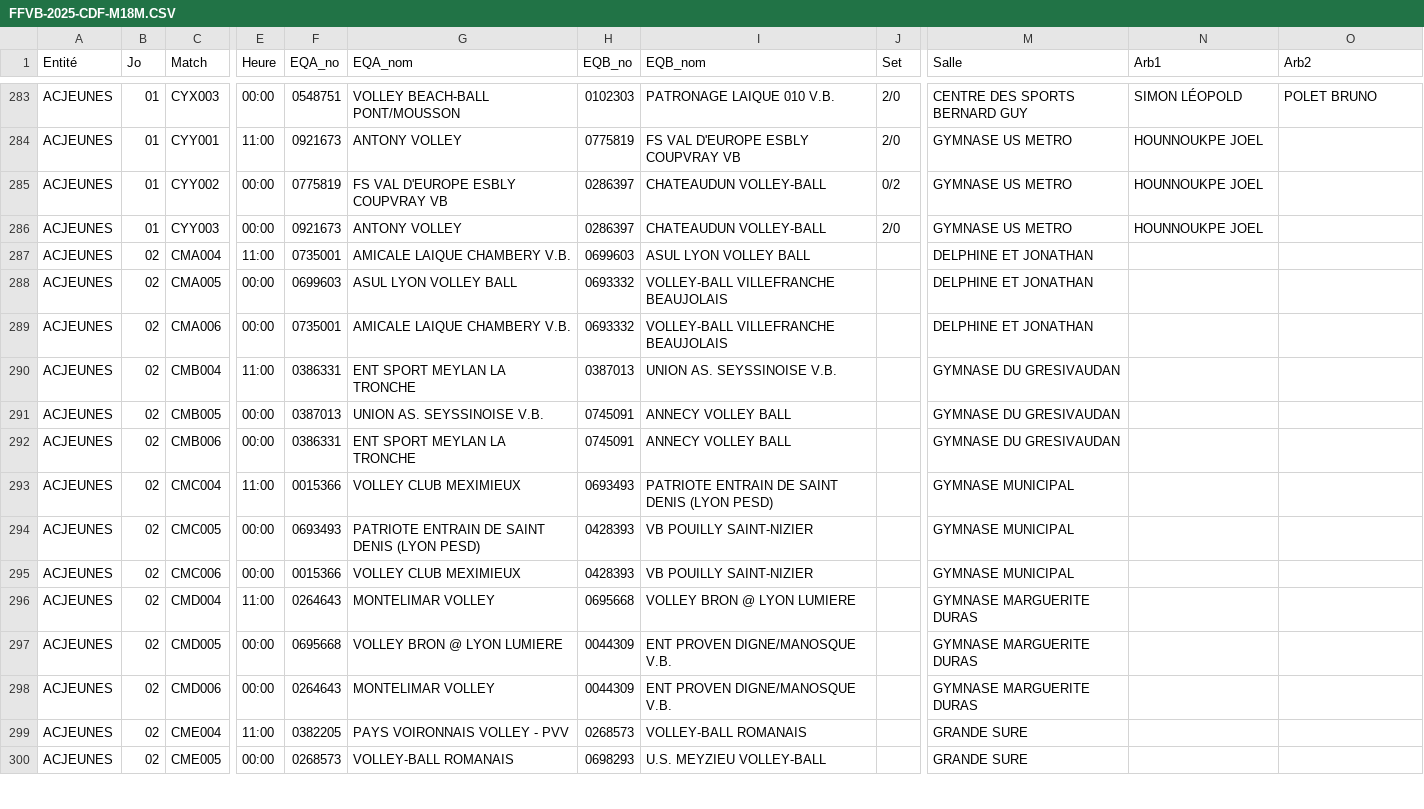
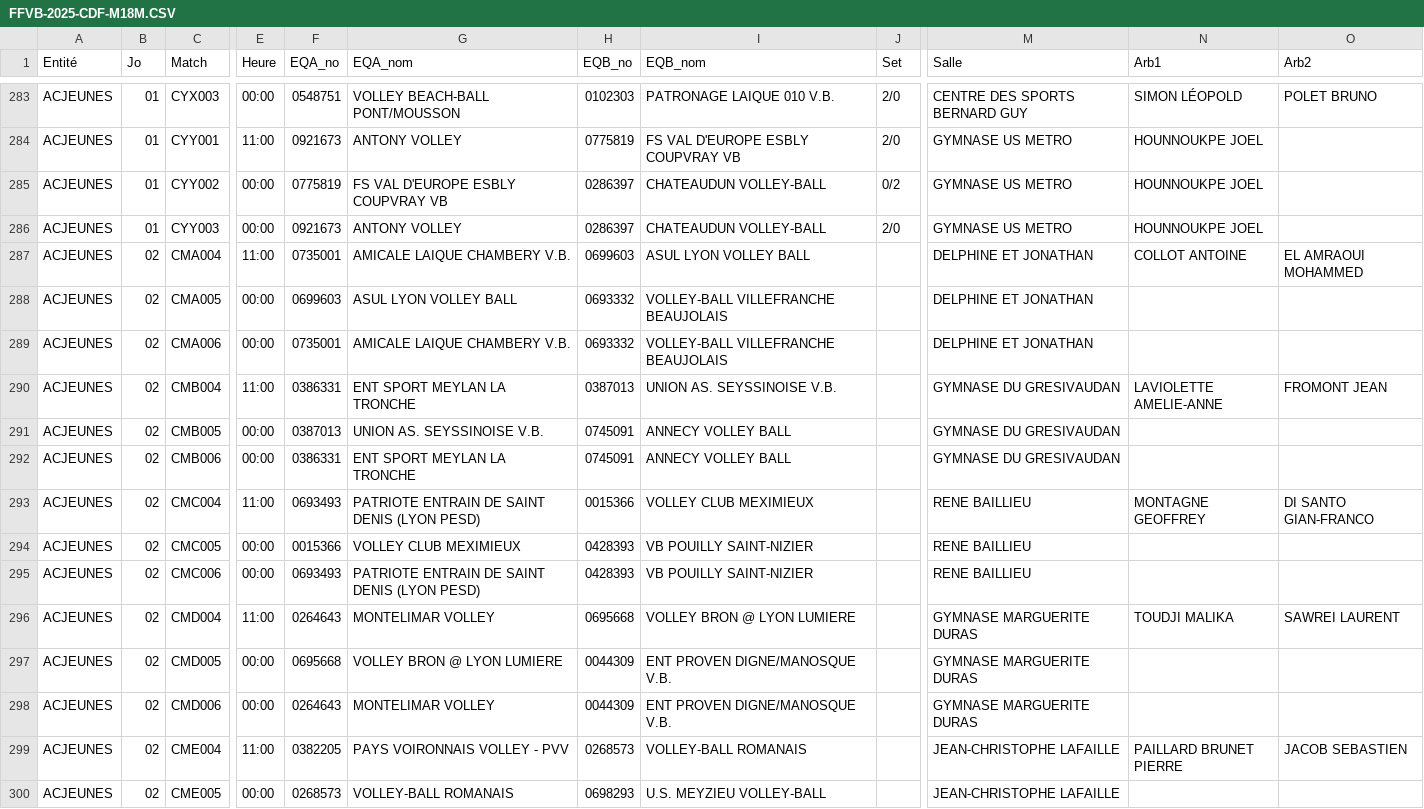
Before and after one commit to gillesdandrea/vb-stats, a CSV file: data/FFVB-2025-CDF-M18M.CSV, drawn as a sheet; only a part is shown, gaps mark what is left out; the diff covers the shown part only; the diff names each change by its address in the sheet, - before the commit and + after, or states it on an @@ line.

```diff
--- a/data/FFVB-2025-CDF-M18M.CSV
+++ b/data/FFVB-2025-CDF-M18M.CSV
-N287 (Arb1): (empty)
+N287 (Arb1): COLLOT ANTOINE
-O287 (Arb2): (empty)
+O287 (Arb2): EL AMRAOUI MOHAMMED
-N290 (Arb1): (empty)
+N290 (Arb1): LAVIOLETTE AMELIE-ANNE
-O290 (Arb2): (empty)
+O290 (Arb2): FROMONT JEAN
-F293 (EQA_no): 0015366
+F293 (EQA_no): 0693493
-G293 (EQA_nom): VOLLEY CLUB MEXIMIEUX
+G293 (EQA_nom): PATRIOTE ENTRAIN DE SAINT DENIS (LYON PESD)
-H293 (EQB_no): 0693493
+H293 (EQB_no): 0015366
-I293 (EQB_nom): PATRIOTE ENTRAIN DE SAINT DENIS (LYON PESD)
+I293 (EQB_nom): VOLLEY CLUB MEXIMIEUX
-M293:M295 (Salle): GYMNASE MUNICIPAL
+M293:M295 (Salle): RENE BAILLIEU
-N293 (Arb1): (empty)
+N293 (Arb1): MONTAGNE GEOFFREY
-O293 (Arb2): (empty)
+O293 (Arb2): DI SANTO GIAN-FRANCO
-F294 (EQA_no): 0693493
+F294 (EQA_no): 0015366
-G294 (EQA_nom): PATRIOTE ENTRAIN DE SAINT DENIS (LYON PESD)
+G294 (EQA_nom): VOLLEY CLUB MEXIMIEUX
-F295 (EQA_no): 0015366
+F295 (EQA_no): 0693493
-G295 (EQA_nom): VOLLEY CLUB MEXIMIEUX
+G295 (EQA_nom): PATRIOTE ENTRAIN DE SAINT DENIS (LYON PESD)
-N296 (Arb1): (empty)
+N296 (Arb1): TOUDJI MALIKA
-O296 (Arb2): (empty)
+O296 (Arb2): SAWREI LAURENT
-M299:M300 (Salle): GRANDE SURE
+M299:M300 (Salle): JEAN-CHRISTOPHE LAFAILLE
-N299 (Arb1): (empty)
+N299 (Arb1): PAILLARD BRUNET PIERRE
-O299 (Arb2): (empty)
+O299 (Arb2): JACOB SEBASTIEN
```
Also changed, not shown: 159 edited cells elsewhere in this file, data/FFVB-2025-CDF-M15F.CSV, data/FFVB-2025-CDF-M15M.CSV, 5 other files.
